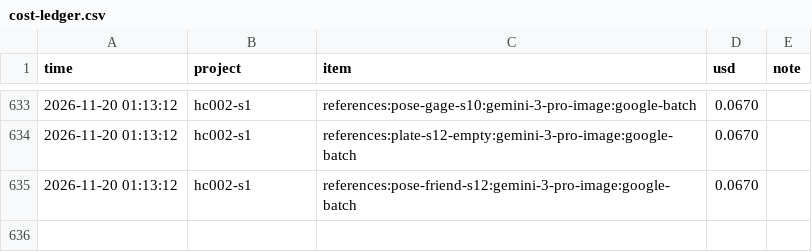
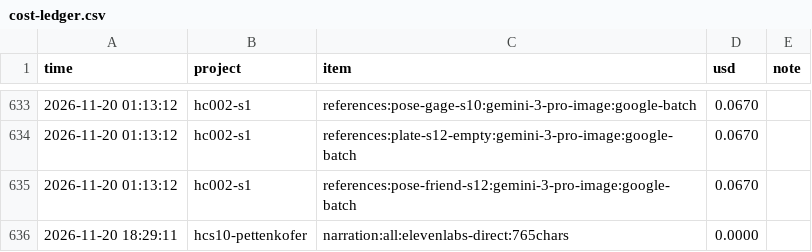
Before and after one commit to M-Bornara/OpenMontage, a CSV file: channels/storybook-medical/cost-ledger.csv, drawn as a sheet; only a part is shown, gaps mark what is left out; the diff names each change by its address in the sheet, - before the commit and + after, or states it on an @@ line.

```diff
--- a/channels/storybook-medical/cost-ledger.csv
+++ b/channels/storybook-medical/cost-ledger.csv
+row 636: 2026-11-20 18:29:11 | hcs10-pettenkofer | narration:all:elevenlabs-direct:765chars | 0.0000
```
Also changed, not shown: 5 other files.
